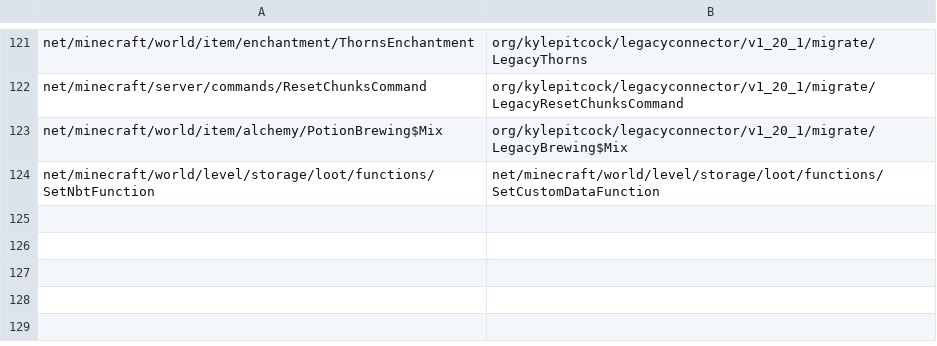
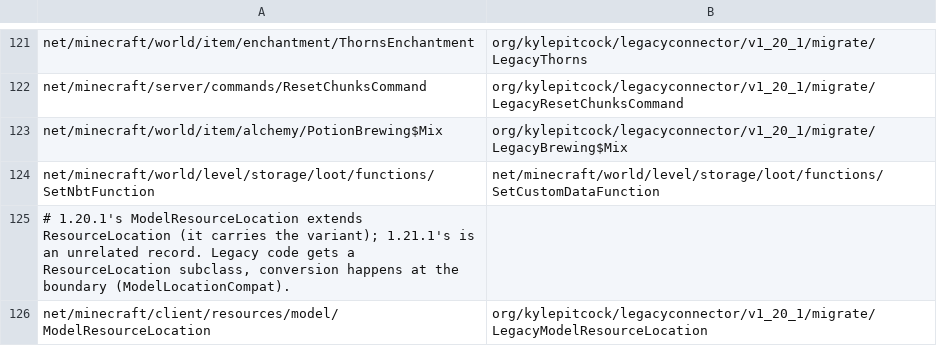
Before and after one commit to kylepitcock/Legacy-Connector, a TSV file: loader/src/main/resources/legacyconnector/forward/1.20.1/mc-classes.tsv, drawn as a sheet; only a part is shown, gaps mark what is left out; the diff names each change by its address in the sheet, - before the commit and + after, or states it on an @@ line.

```diff
--- a/loader/src/main/resources/legacyconnector/forward/1.20.1/mc-classes.tsv
+++ b/loader/src/main/resources/legacyconnector/forward/1.20.1/mc-classes.tsv
+row 125: # 1.20.1's ModelResourceLocation extends ResourceLocation (it carries the variant); 1.21.1's is an unrelated record. Legacy code gets a ResourceLocation subclass, conversion happens at the boundary (ModelLocationCompat).
+row 126: net/minecraft/client/resources/model/ModelResourceLocation | org/kylepitcock/legacyconnector/v1_20_1/migrate/LegacyModelResourceLocation
```
Also changed, not shown: loader/src/main/resources/legacyconnector/forward/1.20.1/mc-calls.tsv, loader/src/main/resources/legacyconnector/forward/1.20.1/mc-fields.tsv, 9 other files.
